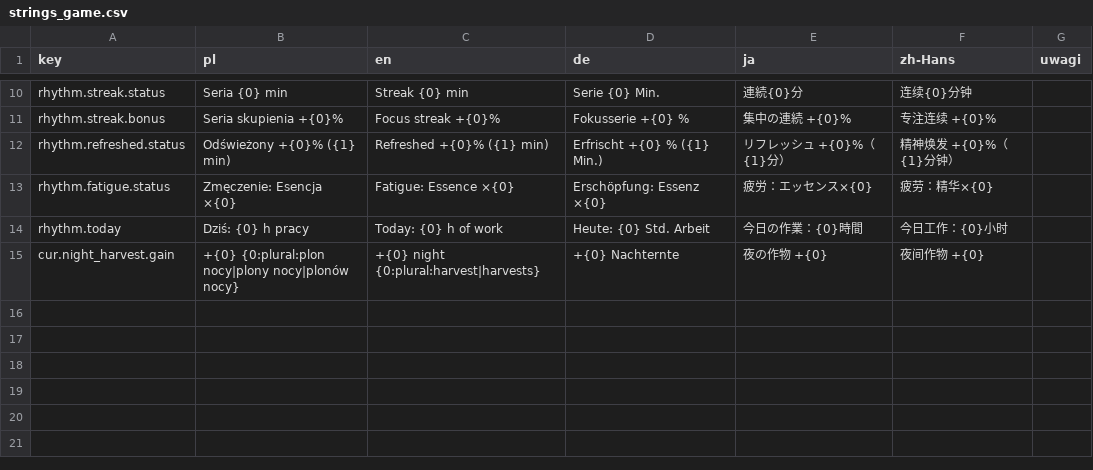
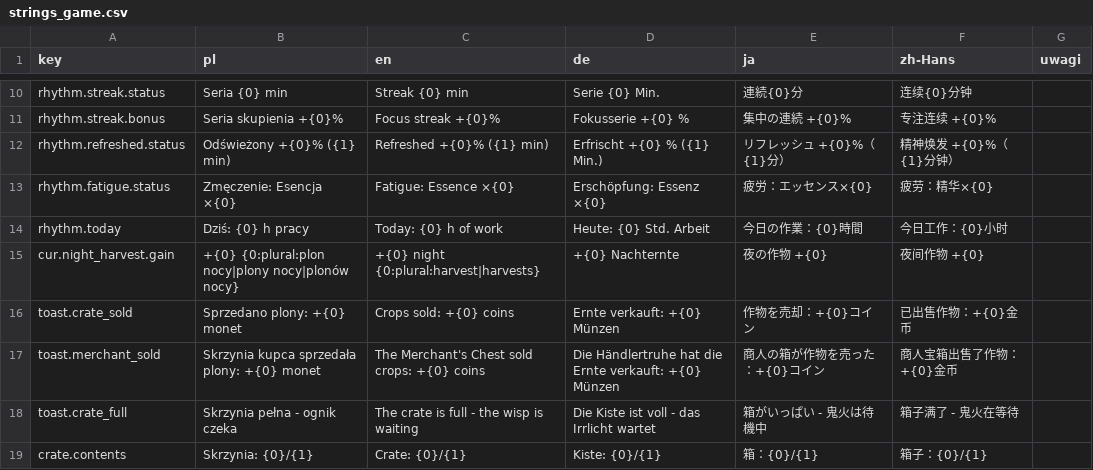
Before and after one commit to Eziek/Eziek, a CSV file: docs/localization/strings_game.csv, drawn as a sheet; only a part is shown, gaps mark what is left out.

Commit message:
Etap 2b: automatyzacja - skrzynia, ognik-ogrodnik, pamięć ziemi, skrzynia kupca
- HarvestCrate: skrzynia na plony (20), sprite wg napełnienia, klik = sprzedaż
- WispGardener: co 30 s gry zbiera jeden dojrzały plon do skrzyni, lot
  skokowy do grządki i z powrotem, animowany płomień + glow
- MerchantChest: co godzinę gry sprzedaje skrzynię po 90%, otwiera się
- Pamięć ziemi: po zbiorze sadzi to samo (GameLoop.AfterHarvest)
- AutomationSystem włącza obiekty wg kupionych ulepszeń
- Scena (Wyspa > 3) buduje obiekty automatyki; zapis skrzyni; HUD
- Klucze lokalizacji komunikatów skrzyni i kupca

```diff
--- a/docs/localization/strings_game.csv
+++ b/docs/localization/strings_game.csv
@@ -15 +15,5 @@ rhythm.today,Dziś: {0} h pracy,Today: {0} h of work,Heute: {0} Std. Arbeit,今
 cur.night_harvest.gain,+{0} {0:plural:plon nocy|plony nocy|plonów nocy},+{0} night {0:plural:harvest|harvests},+{0} Nachternte,夜の作物 +{0},夜间作物 +{0},
+toast.crate_sold,Sprzedano plony: +{0} monet,Crops sold: +{0} coins,Ernte verkauft: +{0} Münzen,作物を売却：+{0}コイン,已出售作物：+{0}金币,
+toast.merchant_sold,Skrzynia kupca sprzedała plony: +{0} monet,The Merchant's Chest sold crops: +{0} coins,Die Händlertruhe hat die Ernte verkauft: +{0} Münzen,商人の箱が作物を売った：+{0}コイン,商人宝箱出售了作物：+{0}金币,
+toast.crate_full,Skrzynia pełna - ognik czeka,The crate is full - the wisp is waiting,Die Kiste ist voll - das Irrlicht wartet,箱がいっぱい - 鬼火は待機中,箱子满了 - 鬼火在等待,
+crate.contents,Skrzynia: {0}/{1},Crate: {0}/{1},Kiste: {0}/{1},箱：{0}/{1},箱子：{0}/{1},
```
Also changed, not shown: 12 other files.
